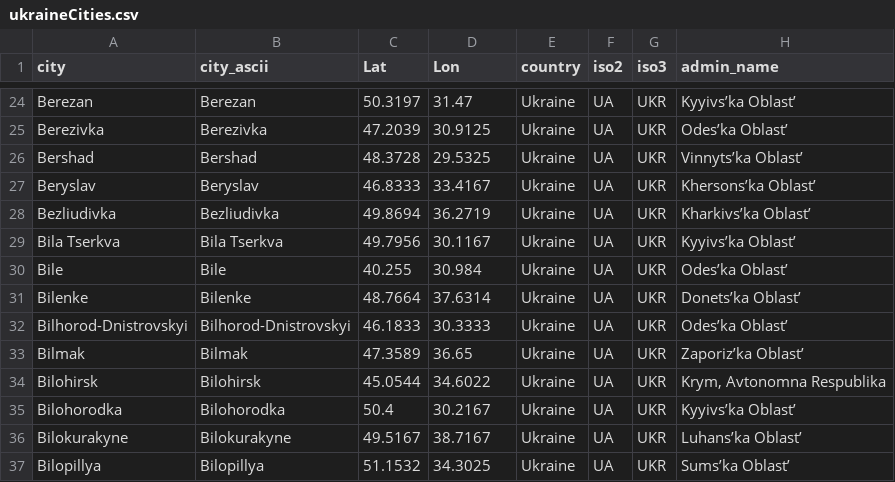
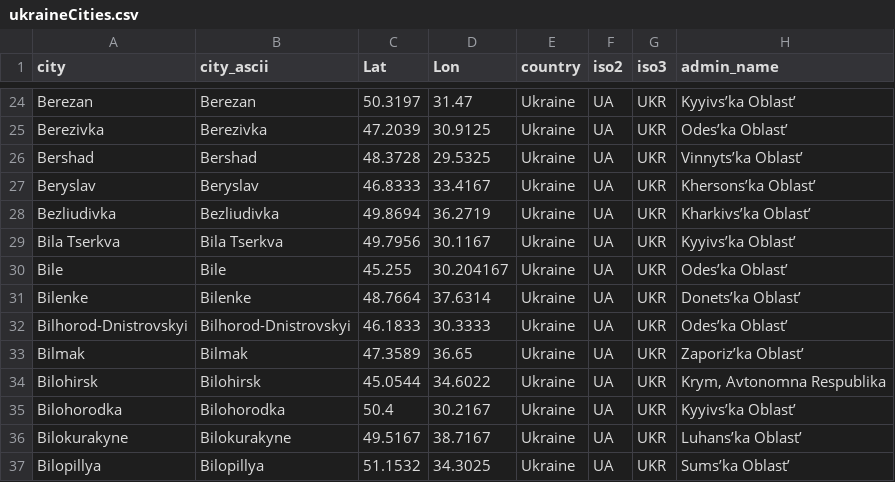
Before and after one commit to vi-enne/controlCitiesUkraine, a CSV file: ukraineCities.csv, drawn as a sheet; only a part is shown, gaps mark what is left out.

Commit message:
Update ukraineCities.csv

```diff
--- a/ukraineCities.csv
+++ b/ukraineCities.csv
@@ -29,3 +29,3 @@ Bezliudivka,Bezliudivka,49.8694,36.2719,Ukraine,UA,UKR,Kharkivs’ka Oblast’
 Bila Tserkva,Bila Tserkva,49.7956,30.1167,Ukraine,UA,UKR,Kyyivs’ka Oblast’
-Bile,Bile,40.255,30.984,Ukraine,UA,UKR,Odes’ka Oblast’
+Bile,Bile,45.255,30.204167,Ukraine,UA,UKR,Odes’ka Oblast’
 Bilenke,Bilenke,48.7664,37.6314,Ukraine,UA,UKR,Donets’ka Oblast’
```
